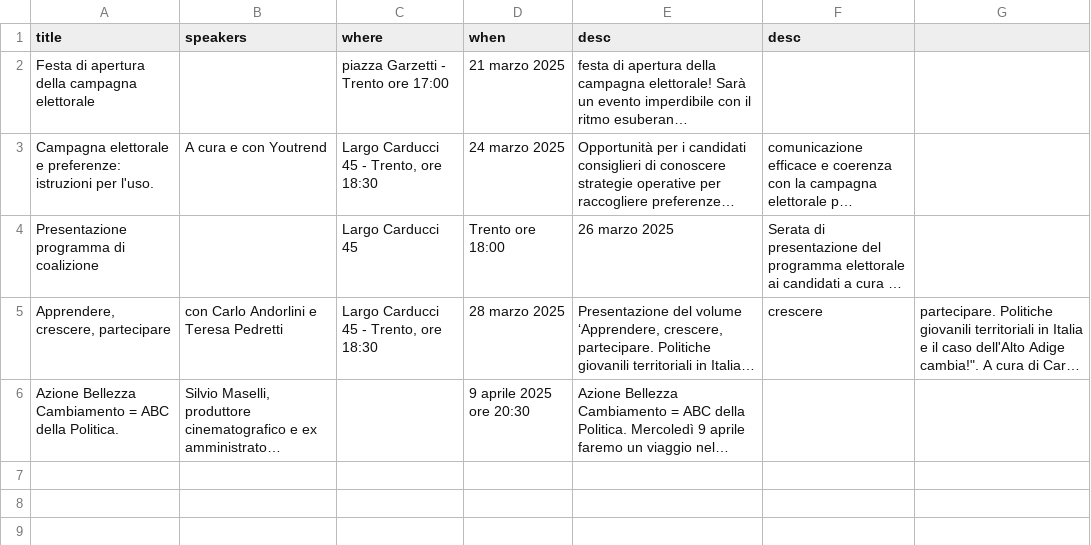
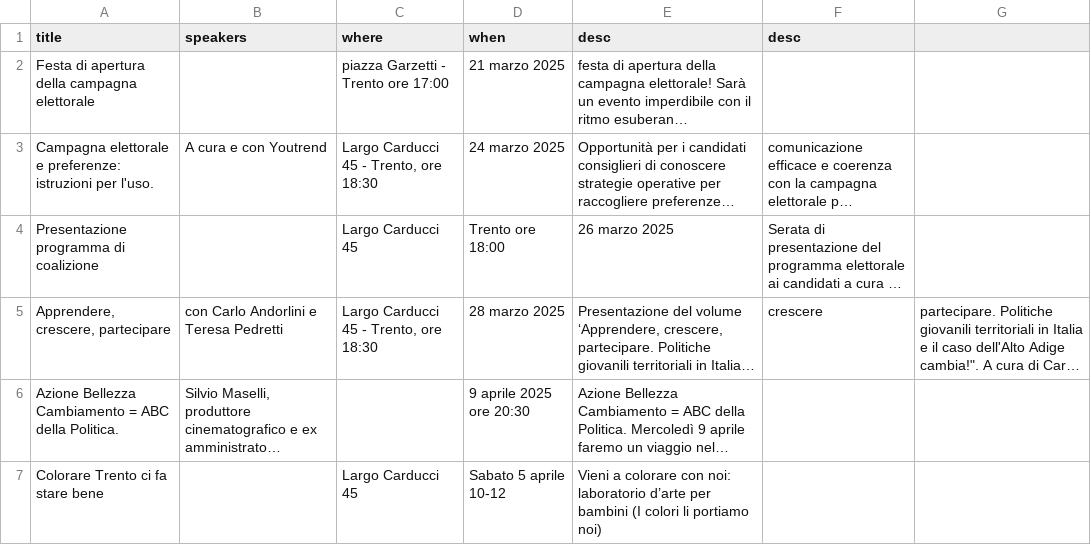
Before and after one commit to insiemepertrento/web, a CSV file: docs/_data/events.csv, drawn as a sheet; long unchanged cells end in …; the diff names each change by its address in the sheet, - before the commit and + after, or states it on an @@ line.

Commit message:
update

```diff
--- a/docs/_data/events.csv
+++ b/docs/_data/events.csv
+row 7: Colorare Trento ci fa stare bene |  | Largo Carducci 45 | Sabato 5 aprile 10-12 | Vieni a colorare con noi: laboratorio d’arte per bambini (I colori li portiamo noi)
```
